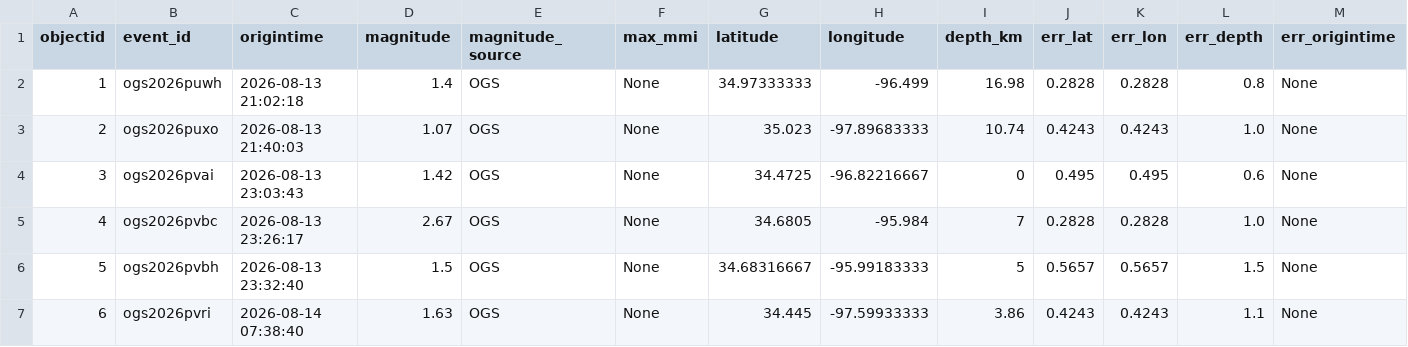
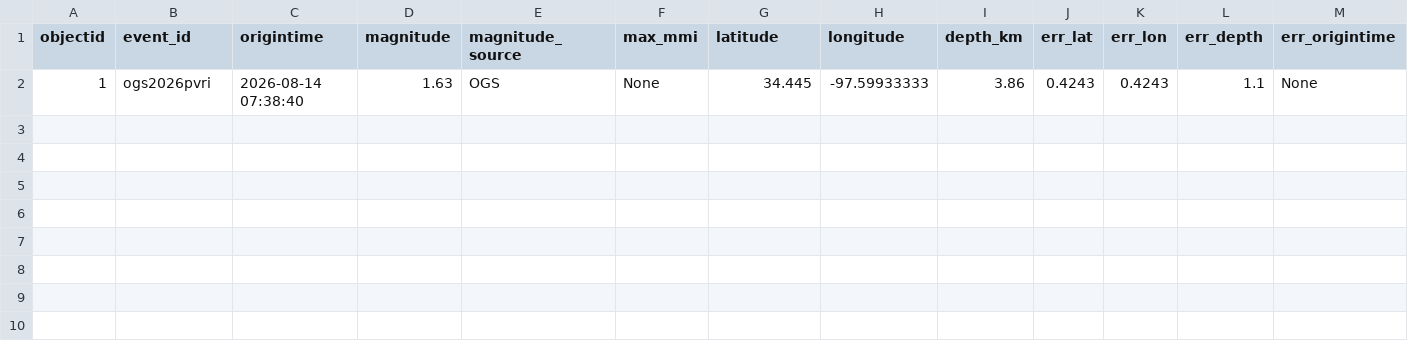
Before and after one commit to Hy-X/OGS_Catalog_Update, a CSV file: ogs_events_past_1days.csv, drawn as a sheet; only a part is shown; removed rows and columns are numbered as before the commit, all else as after; rows hold the shown columns only; the diff names each change by its address in the sheet, - before the commit and + after, or states it on an @@ line.

```diff
--- a/ogs_events_past_1days.csv
+++ b/ogs_events_past_1days.csv
-row 2: 1 | ogs2026puwh | 2026-08-13 21:02:18 | 1.4 | OGS | None | 34.97333333 | -96.499 | 16.98 | 0.2828 | 0.2828 | 0.8 | None
-row 3: 2 | ogs2026puxo | 2026-08-13 21:40:03 | 1.07 | OGS | None | 35.023 | -97.89683333 | 10.74 | 0.4243 | 0.4243 | 1.0 | None
-row 4: 3 | ogs2026pvai | 2026-08-13 23:03:43 | 1.42 | OGS | None | 34.4725 | -96.82216667 | 0 | 0.495 | 0.495 | 0.6 | None
-row 5: 4 | ogs2026pvbc | 2026-08-13 23:26:17 | 2.67 | OGS | None | 34.6805 | -95.984 | 7 | 0.2828 | 0.2828 | 1.0 | None
-row 6: 5 | ogs2026pvbh | 2026-08-13 23:32:40 | 1.5 | OGS | None | 34.68316667 | -95.99183333 | 5 | 0.5657 | 0.5657 | 1.5 | None
-A2 (objectid): 6
+A2 (objectid): 1
```
Also changed, not shown: ogs_events_past_30days.csv, ogs_events_past_7days.csv.
